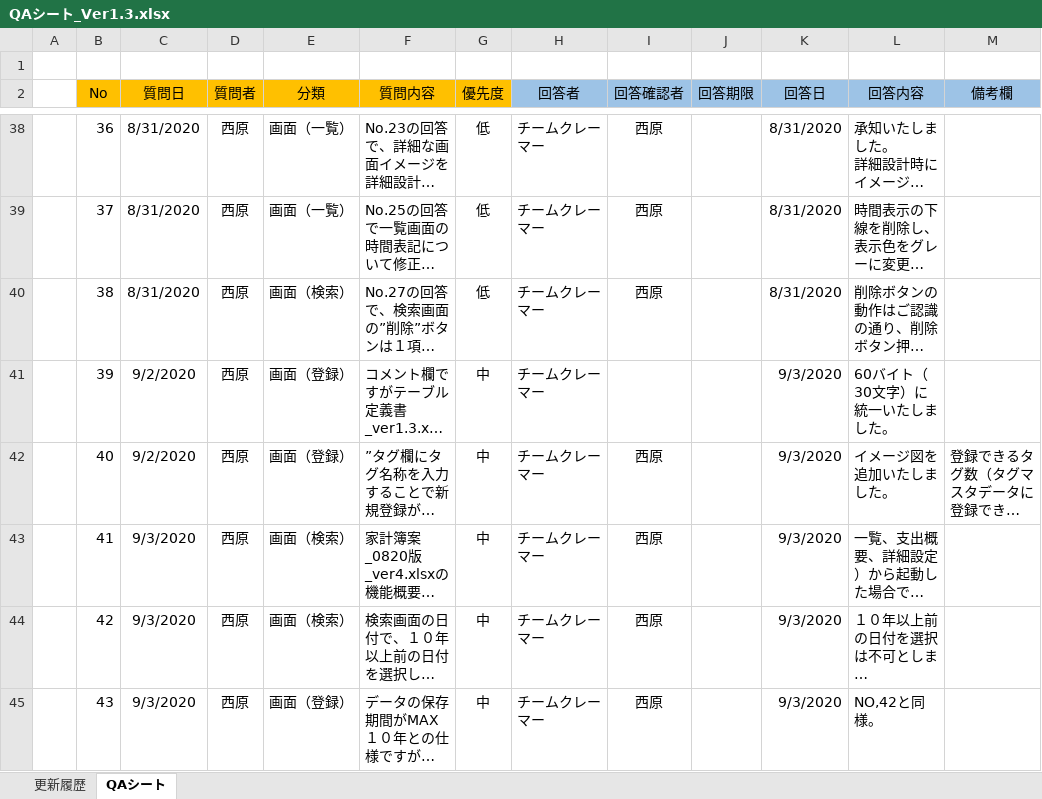
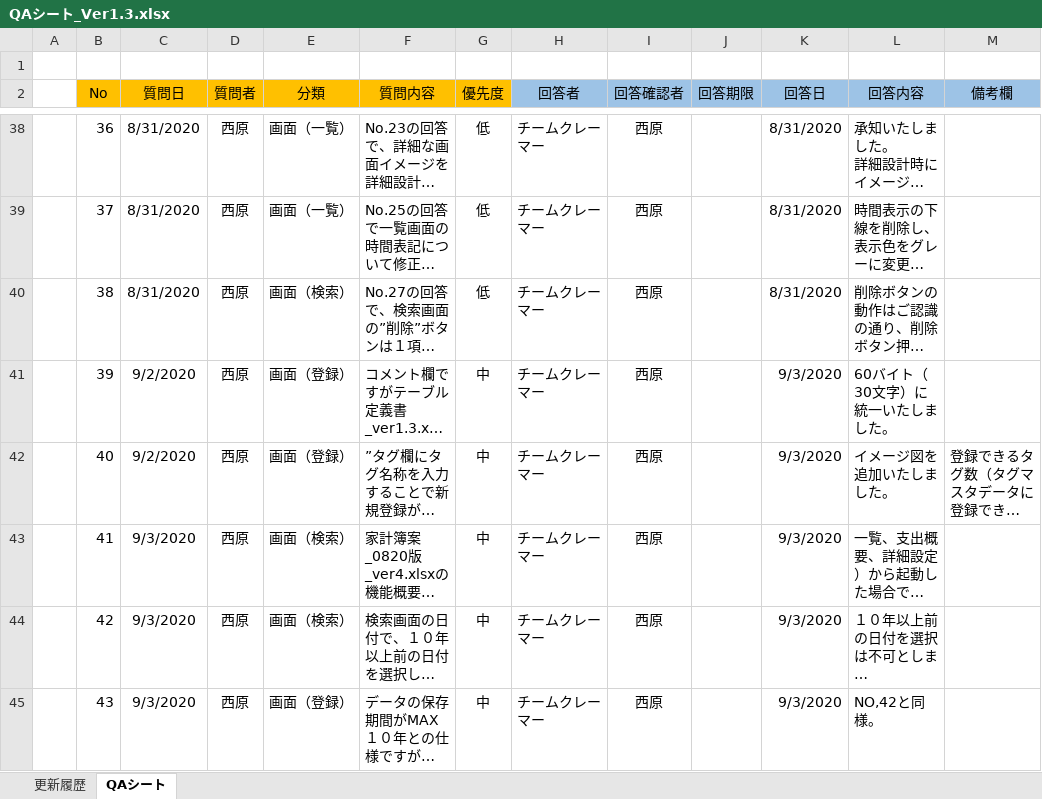
Before and after one commit to severaltbo/TBOsaka, an Excel workbook: PJ/MoneyLife/Docment/QAシート_Ver1.3.xlsx, sheet QAシート, drawn as a sheet; only a part is shown, gaps mark what is left out; long unchanged cells end in …; values as stored, in another font and other column widths than the file's, no borders; conditional formats not drawn; the diff covers the shown part only; the diff names each change by its address in the sheet, - before the commit and + after, or states it on an @@ line.

```diff
--- a/PJ/MoneyLife/Docment/QAシート_Ver1.3.xlsx (sheet QAシート)
+++ b/PJ/MoneyLife/Docment/QAシート_Ver1.3.xlsx (sheet QAシート)
-I41 (回答確認者): (empty)
+I41 (回答確認者): 西原
```
Also changed, not shown: 54 added rows and 134 edited cells elsewhere in this sheet, 16 other files.
